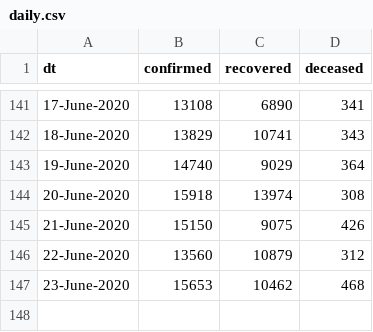
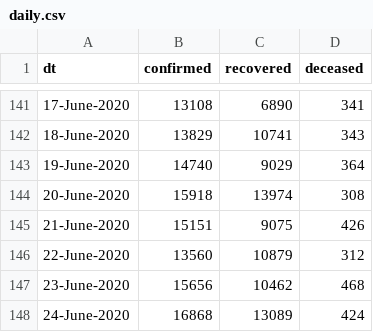
Before and after one commit to vsbabu/covid19_fb_ts, a CSV file: daily.csv, drawn as a sheet; only a part is shown, gaps mark what is left out.

```diff
--- a/daily.csv
+++ b/daily.csv
@@ -144,4 +144,5 @@ dt,confirmed,recovered,deceased
 20-June-2020,15918,13974,308
-21-June-2020,15150,9075,426
+21-June-2020,15151,9075,426
 22-June-2020,13560,10879,312
-23-June-2020,15653,10462,468
+23-June-2020,15656,10462,468
+24-June-2020,16868,13089,424
```
Also changed, not shown: ka.csv, kl.csv, 31 other files.
